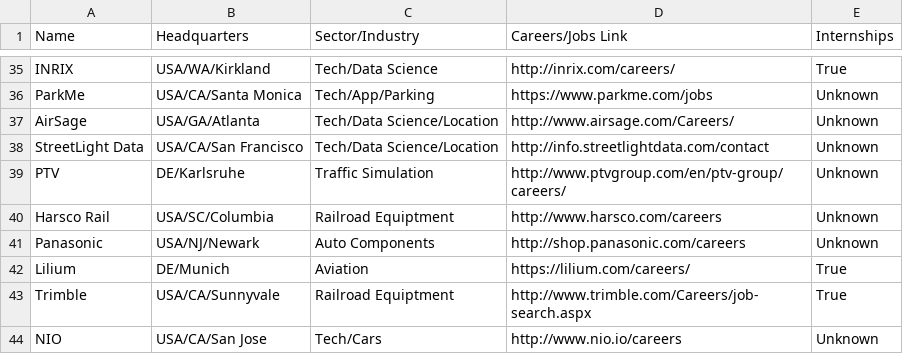
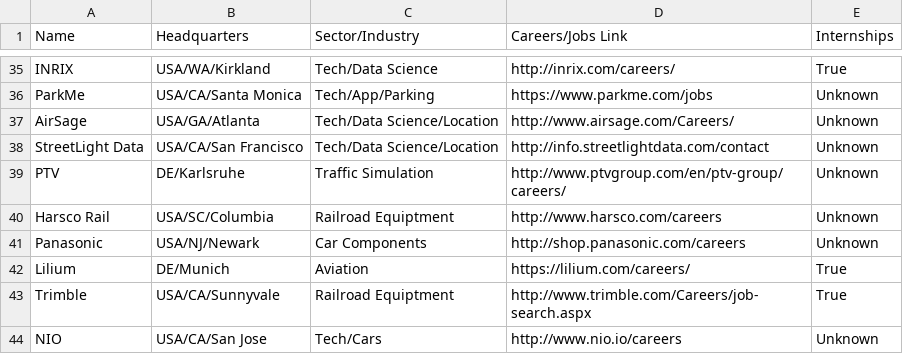
Before and after one commit to davidbailey/tum, a CSV file: companies.csv, drawn as a sheet; only a part is shown, gaps mark what is left out.

Commit message:
Update companies.csv

```diff
--- a/companies.csv
+++ b/companies.csv
@@ -40,3 +40,3 @@ PTV,DE/Karlsruhe,Traffic Simulation,http://www.ptvgroup.com/en/ptv-group/careers
 Harsco Rail,USA/SC/Columbia,Railroad Equiptment,http://www.harsco.com/careers,Unknown
-Panasonic,USA/NJ/Newark,Auto Components,http://shop.panasonic.com/careers,Unknown
+Panasonic,USA/NJ/Newark,Car Components,http://shop.panasonic.com/careers,Unknown
 Lilium,DE/Munich,Aviation,https://lilium.com/careers/,True
```
